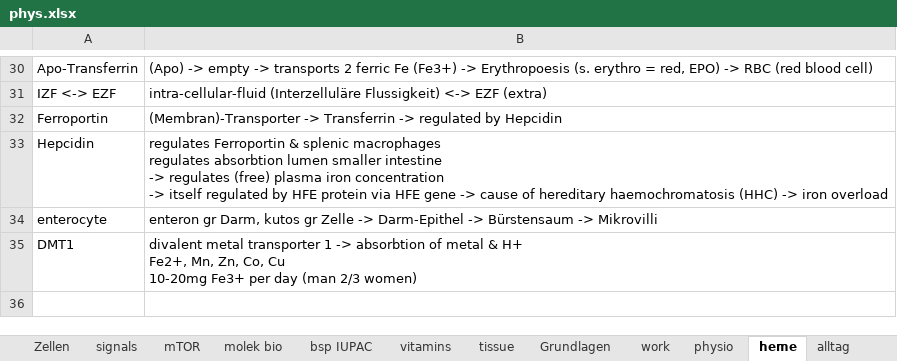
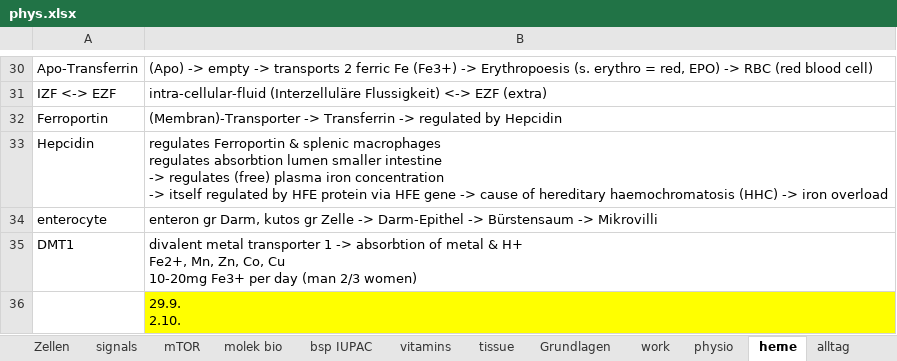
Before and after one commit to ricobua/Welcome, an Excel workbook: reading/phys/phys.xlsx, sheet heme, drawn as a sheet; only a part is shown, gaps mark what is left out; values as stored, in another font and other column widths than the file's, no borders; ↵ is a line break in a cell; the diff names each change by its address in the sheet, - before the commit and + after, or states it on an @@ line.

```diff
--- a/reading/phys/phys.xlsx (sheet heme)
+++ b/reading/phys/phys.xlsx (sheet heme)
+row 36:  | 29.9. ↵ 2.10.
```
Also changed, not shown: sheet verfahren, sheet Grundlagen, charts or pictures, 3 other files.
